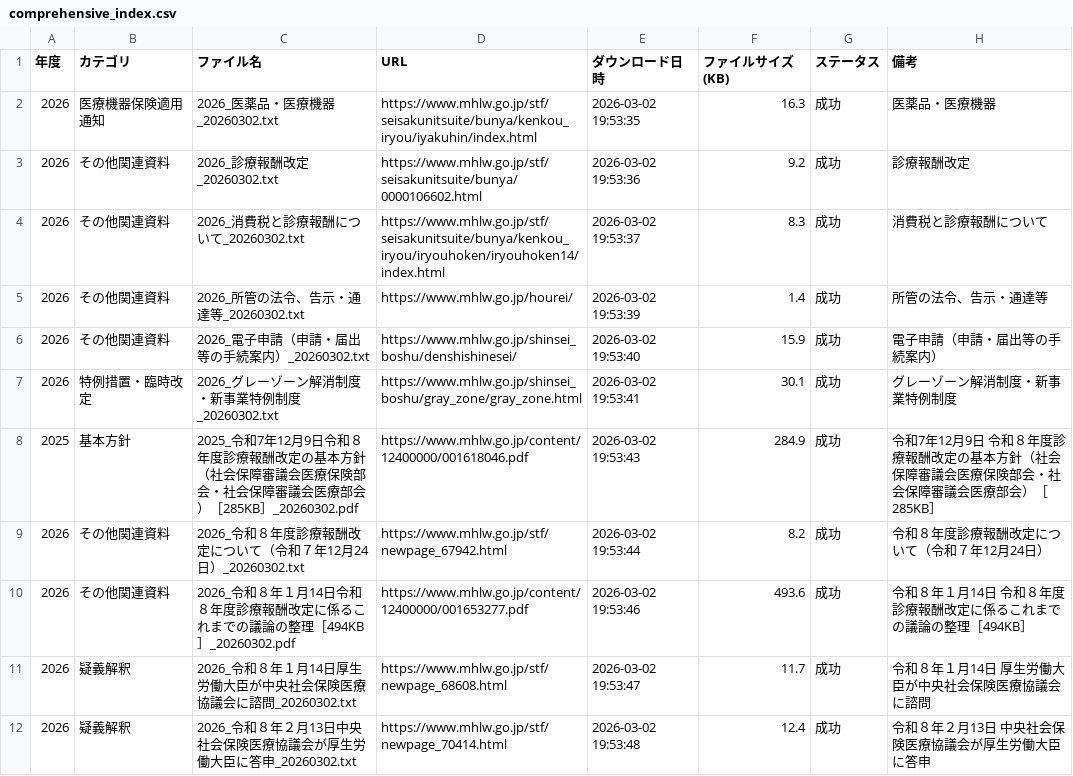
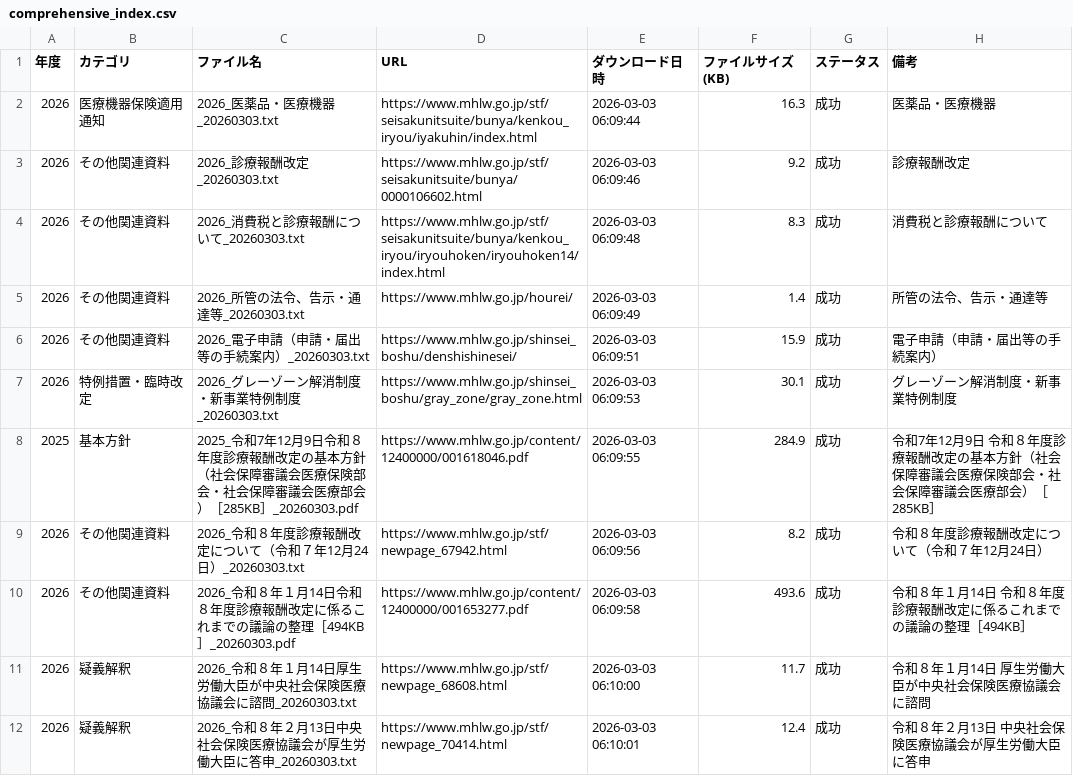
Before and after one commit to yuki0717-hub/shinryouhoshu-download-tool, a CSV file: output/ai-shinryou-db/data/comprehensive_index.csv, drawn as a sheet; the diff names each change by its address in the sheet, - before the commit and + after, or states it on an @@ line.

```diff
--- a/output/ai-shinryou-db/data/comprehensive_index.csv
+++ b/output/ai-shinryou-db/data/comprehensive_index.csv
-C2 (ファイル名): 2026_医薬品・医療機器_20260302.txt
+C2 (ファイル名): 2026_医薬品・医療機器_20260303.txt
-E2 (ダウンロード日時): 2026-03-02 19:53:35
+E2 (ダウンロード日時): 2026-03-03 06:09:44
-C3 (ファイル名): 2026_診療報酬改定_20260302.txt
+C3 (ファイル名): 2026_診療報酬改定_20260303.txt
-E3 (ダウンロード日時): 2026-03-02 19:53:36
+E3 (ダウンロード日時): 2026-03-03 06:09:46
-C4 (ファイル名): 2026_消費税と診療報酬について_20260302.txt
+C4 (ファイル名): 2026_消費税と診療報酬について_20260303.txt
-E4 (ダウンロード日時): 2026-03-02 19:53:37
+E4 (ダウンロード日時): 2026-03-03 06:09:48
-C5 (ファイル名): 2026_所管の法令、告示・通達等_20260302.txt
+C5 (ファイル名): 2026_所管の法令、告示・通達等_20260303.txt
-E5 (ダウンロード日時): 2026-03-02 19:53:39
+E5 (ダウンロード日時): 2026-03-03 06:09:49
-C6 (ファイル名): 2026_電子申請（申請・届出等の手続案内）_20260302.txt
+C6 (ファイル名): 2026_電子申請（申請・届出等の手続案内）_20260303.txt
-E6 (ダウンロード日時): 2026-03-02 19:53:40
+E6 (ダウンロード日時): 2026-03-03 06:09:51
-C7 (ファイル名): 2026_グレーゾーン解消制度・新事業特例制度_20260302.txt
+C7 (ファイル名): 2026_グレーゾーン解消制度・新事業特例制度_20260303.txt
-E7 (ダウンロード日時): 2026-03-02 19:53:41
+E7 (ダウンロード日時): 2026-03-03 06:09:53
-C8 (ファイル名): …）［285KB］_20260302.pdf
+C8 (ファイル名): …）［285KB］_20260303.pdf
-E8 (ダウンロード日時): 2026-03-02 19:53:43
+E8 (ダウンロード日時): 2026-03-03 06:09:55
-C9 (ファイル名): 2026_令和８年度診療報酬改定について（令和７年12月24日）_20260302.txt
+C9 (ファイル名): 2026_令和８年度診療報酬改定について（令和７年12月24日）_20260303.txt
-E9 (ダウンロード日時): 2026-03-02 19:53:44
+E9 (ダウンロード日時): 2026-03-03 06:09:56
-C10 (ファイル名): …理［494KB］_20260302.pdf
+C10 (ファイル名): …理［494KB］_20260303.pdf
-E10 (ダウンロード日時): 2026-03-02 19:53:46
+E10 (ダウンロード日時): 2026-03-03 06:09:58
-C11 (ファイル名): …会に諮問_20260302.txt
+C11 (ファイル名): …会に諮問_20260303.txt
-E11 (ダウンロード日時): 2026-03-02 19:53:47
+E11 (ダウンロード日時): 2026-03-03 06:10:00
-C12 (ファイル名): …臣に答申_20260302.txt
+C12 (ファイル名): …臣に答申_20260303.txt
-E12 (ダウンロード日時): 2026-03-02 19:53:48
+E12 (ダウンロード日時): 2026-03-03 06:10:01
```
Also changed, not shown: output/ai-hourei-db/data/laws_index.csv, 22 other files.
